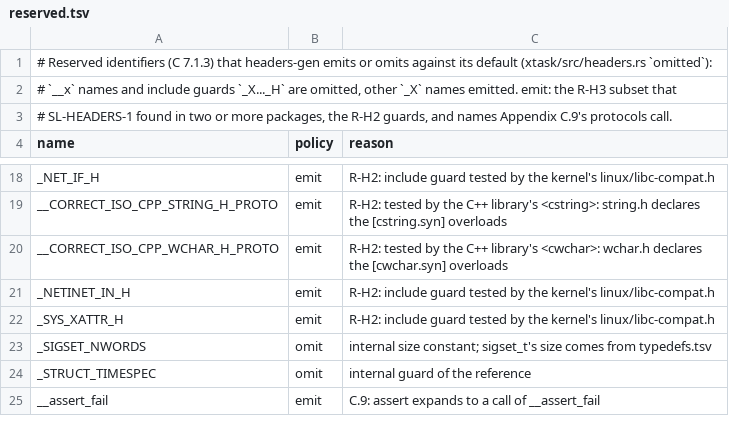
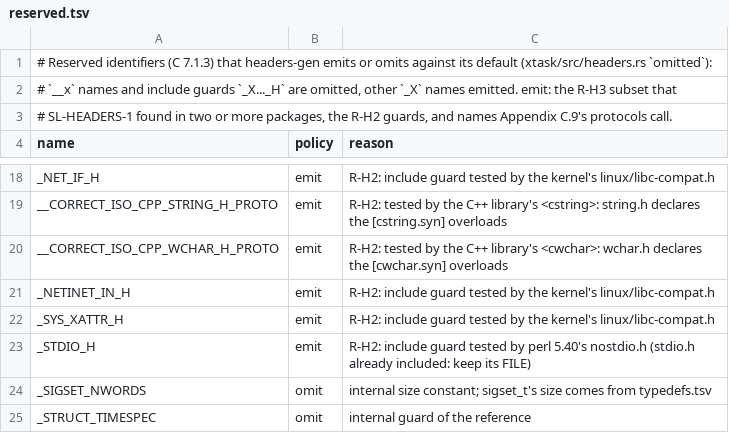
Before and after one commit to duskglow/libniji, a TSV file: headers/reserved.tsv, drawn as a sheet; only a part is shown, gaps mark what is left out; the shorter side is filled out with more unchanged rows.

```diff
--- a/headers/reserved.tsv
+++ b/headers/reserved.tsv
@@ -22,2 +22,3 @@ _NETINET_IN_H	emit	R-H2: include guard tested by the kernel's linux/libc-compat.
 _SYS_XATTR_H	emit	R-H2: include guard tested by the kernel's linux/libc-compat.h
+_STDIO_H	emit	R-H2: include guard tested by perl 5.40's nostdio.h (stdio.h already included: keep its FILE)
 _SIGSET_NWORDS	omit	internal size constant; sigset_t's size comes from typedefs.tsv
```
Also changed, not shown: 2 other files.
